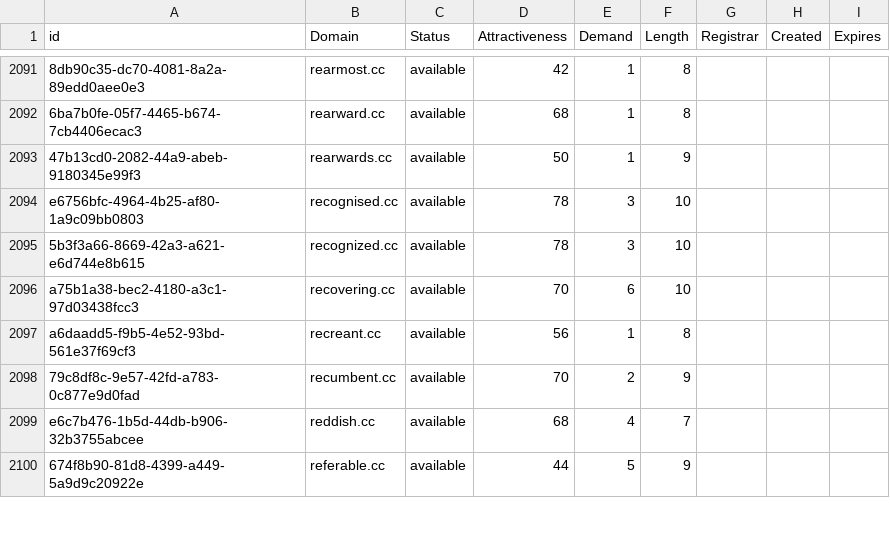
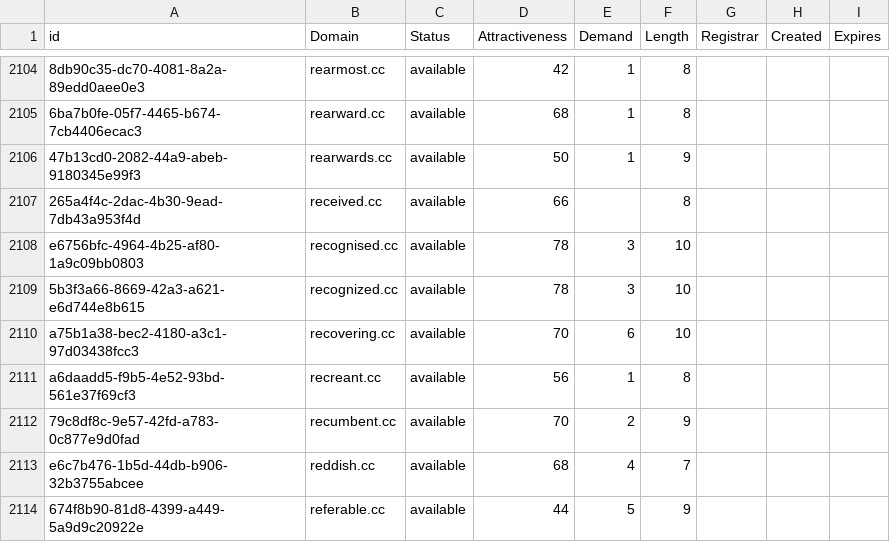
Before and after one commit to UniqueDomains/cc-oneword-domains, a CSV file: cc.csv, drawn as a sheet; only a part is shown, gaps mark what is left out; the diff covers the shown part only; the diff names each change by its address in the sheet, - before the commit and + after, or states it on an @@ line.

```diff
--- a/cc.csv
+++ b/cc.csv
+row 2107: 265a4f4c-2dac-4b30-9ead-7db43a953f4d | received.cc | available | 66 |  | 8
```
Also changed, not shown: 14 added rows elsewhere in this file, 2 other files.
